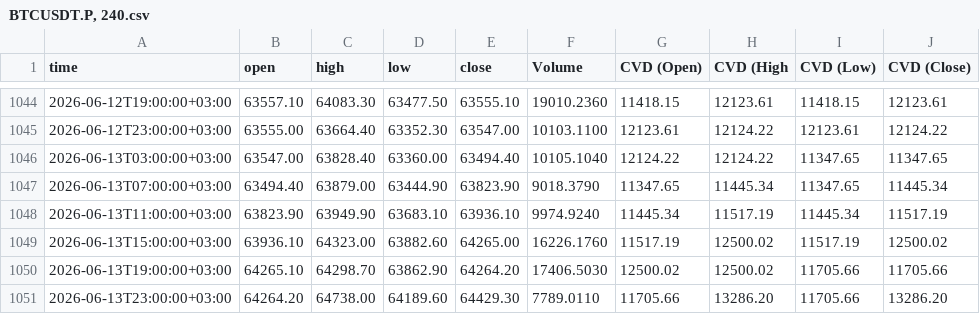
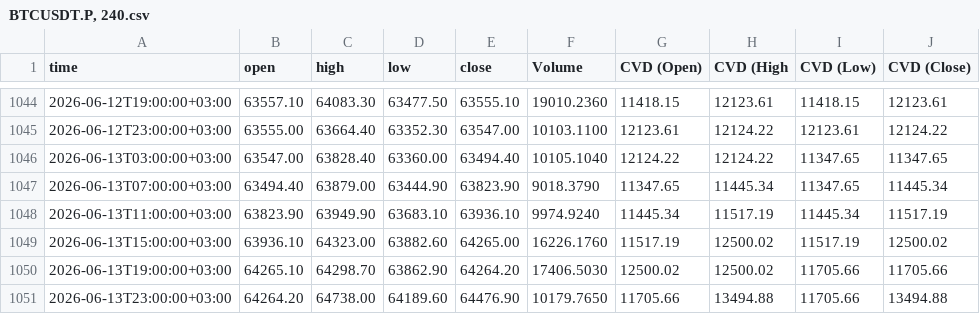
Before and after one commit to sanadshlabi89-cloud/btc-data, a CSV file: BTCUSDT.P, 240.csv, drawn as a sheet; only a part is shown, gaps mark what is left out.

```diff
--- a/BTCUSDT.P, 240.csv
+++ b/BTCUSDT.P, 240.csv
@@ -1050,2 +1050,2 @@ time,open,high,low,close,Volume,CVD (Open),CVD (High,CVD (Low),CVD (Close)
 2026-06-13T19:00:00+03:00,64265.10,64298.70,63862.90,64264.20,17406.5030,12500.02,12500.02,11705.66,11705.66
-2026-06-13T23:00:00+03:00,64264.20,64738.00,64189.60,64429.30,7789.0110,11705.66,13286.20,11705.66,13286.20
+2026-06-13T23:00:00+03:00,64264.20,64738.00,64189.60,64476.90,10179.7650,11705.66,13494.88,11705.66,13494.88
```
Also changed, not shown: BTCUSDT.P, 1.csv, BTCUSDT.P, 15.csv, 6 other files.
